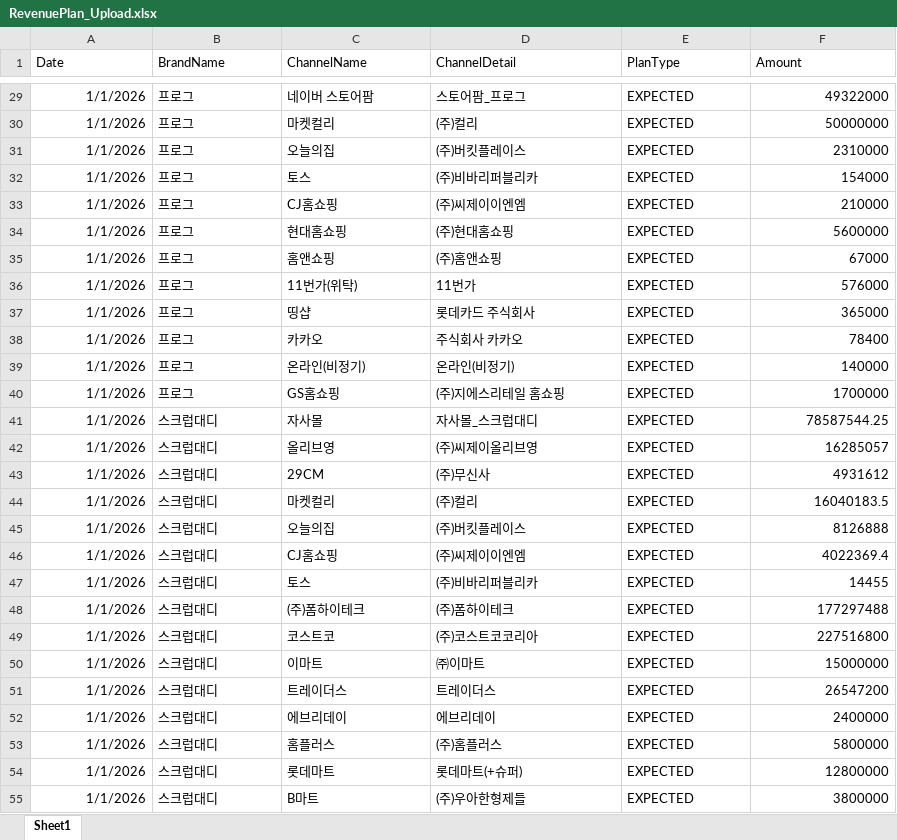
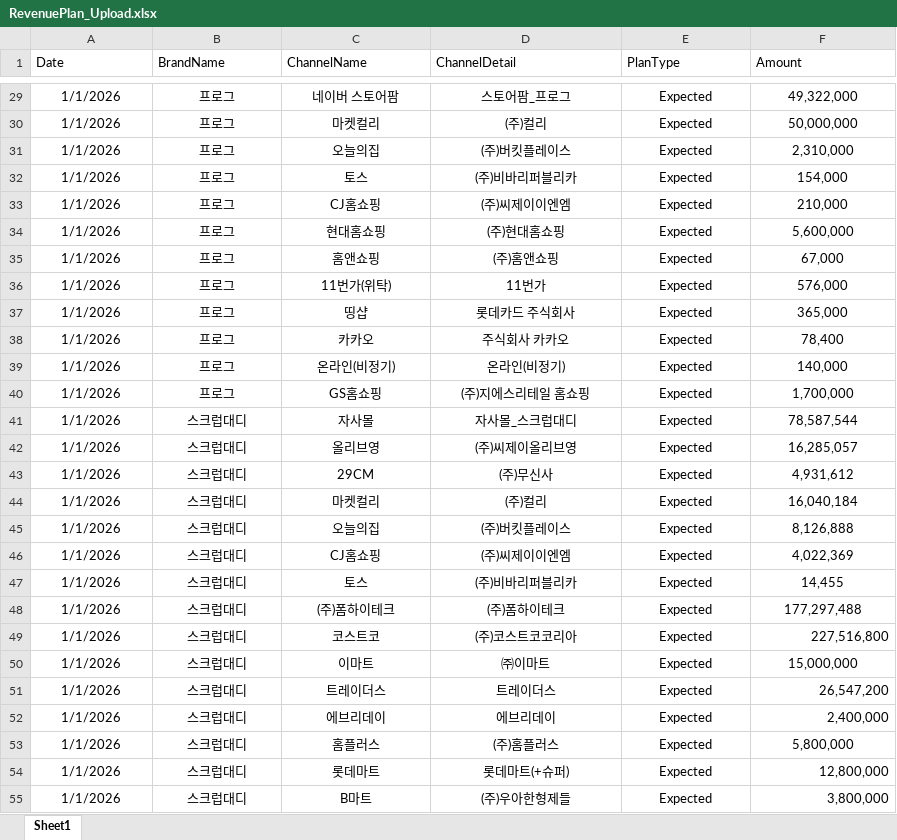
Before and after one commit to hongjoo-dot/orio, an Excel workbook: RevenuePlan_Upload.xlsx, sheet Sheet1, drawn as a sheet; only a part is shown, gaps mark what is left out; values as stored, in another font and other column widths than the file's, no borders; the diff covers the shown part only; the diff names each change by its address in the sheet, - before the commit and + after, or states it on an @@ line.

```diff
--- a/RevenuePlan_Upload.xlsx (sheet Sheet1)
+++ b/RevenuePlan_Upload.xlsx (sheet Sheet1)
-A29:A55 alignment: right
+A29:A55 alignment: center
-B29:E55 alignment: left
+B29:E55 alignment: center
-E29:E55 (PlanType): EXPECTED
+E29:E55 (PlanType): Expected
-F29:F48 alignment: right
+F29:F48 alignment: center
-F29 (Amount): 49322000
+F29 (Amount): 49,322,000
-F30 (Amount): 50000000
+F30 (Amount): 50,000,000
-F31 (Amount): 2310000
+F31 (Amount): 2,310,000
-F32 (Amount): 154000
+F32 (Amount): 154,000
-F33 (Amount): 210000
+F33 (Amount): 210,000
-F34 (Amount): 5600000
+F34 (Amount): 5,600,000
-F35 (Amount): 67000
+F35 (Amount): 67,000
-F36 (Amount): 576000
+F36 (Amount): 576,000
-F37 (Amount): 365000
+F37 (Amount): 365,000
-F38 (Amount): 78400
+F38 (Amount): 78,400
-F39 (Amount): 140000
+F39 (Amount): 140,000
-F40 (Amount): 1700000
+F40 (Amount): 1,700,000
-F41 (Amount): 78587544.25
+F41 (Amount): 78,587,544
-F42 (Amount): 16285057
+F42 (Amount): 16,285,057
-F43 (Amount): 4931612
+F43 (Amount): 4,931,612
-F44 (Amount): 16040183.5
+F44 (Amount): 16,040,184
-F45 (Amount): 8126888
+F45 (Amount): 8,126,888
-F46 (Amount): 4022369.4
+F46 (Amount): 4,022,369
-F47 (Amount): 14455
+F47 (Amount): 14,455
-F48 (Amount): 177297488
+F48 (Amount): 177,297,488
-F49 (Amount): 227516800
+F49 (Amount): 227,516,800
-F50 (Amount): 15000000
+F50 (Amount): 15,000,000
-F50 alignment: right
+F50 alignment: center
-F51 (Amount): 26547200
+F51 (Amount): 26,547,200
-F52 (Amount): 2400000
+F52 (Amount): 2,400,000
-F53 (Amount): 5800000
+F53 (Amount): 5,800,000
-F53 alignment: right
+F53 alignment: center
-F54 (Amount): 12800000
+F54 (Amount): 12,800,000
-F55 (Amount): 3800000
+F55 (Amount): 3,800,000
```
Also changed, not shown: 68 edited cells and cell formats elsewhere in this sheet, 6 other files.
